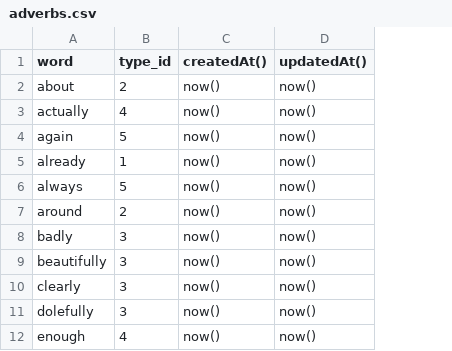
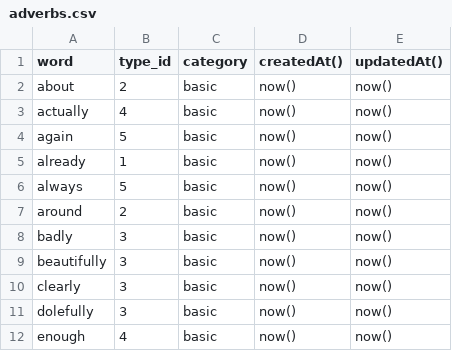
Before and after one commit to johnwangel/sentDB, a CSV file: csv/adverbs.csv, drawn as a sheet; only a part is shown; the diff names each change by its address in the sheet, - before the commit and + after, or states it on an @@ line.

```diff
--- a/csv/adverbs.csv
+++ b/csv/adverbs.csv
+column C (category), rows 2-12: all basic
```
Also changed, not shown: csv/adjectives.csv, csv/interjections.csv, 27 other files.
